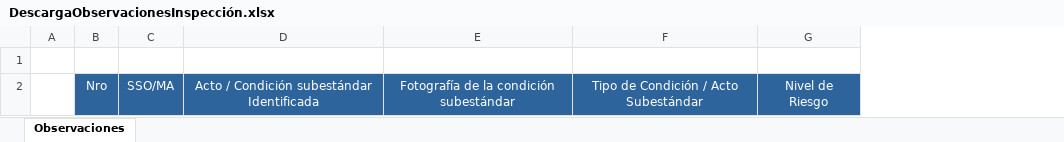
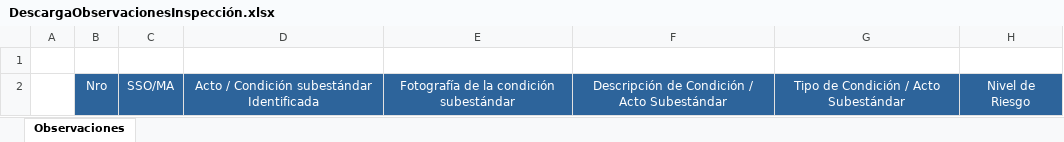
Before and after one commit to Jhonnymv/Gestiona, an Excel workbook: GestionAmbiental/wwwroot/ExcelTemplates/Inspecciones/DescargaObservacionesInspección.xlsx, sheet Observaciones, drawn as a sheet; only a part is shown; values as stored, in another font and other column widths than the file's, no borders; the diff names each change by its address in the sheet, - before the commit and + after, or states it on an @@ line.

Commit message:
Formato DescargaObservacionesInspección - Nueva columna

```diff
--- a/GestionAmbiental/wwwroot/ExcelTemplates/Inspecciones/DescargaObservacionesInspección.xlsx (sheet Observaciones)
+++ b/GestionAmbiental/wwwroot/ExcelTemplates/Inspecciones/DescargaObservacionesInspección.xlsx (sheet Observaciones)
+column F, row 2: Descripción de Condición / Acto Subestándar
```
Also changed, not shown: 5 other files.
